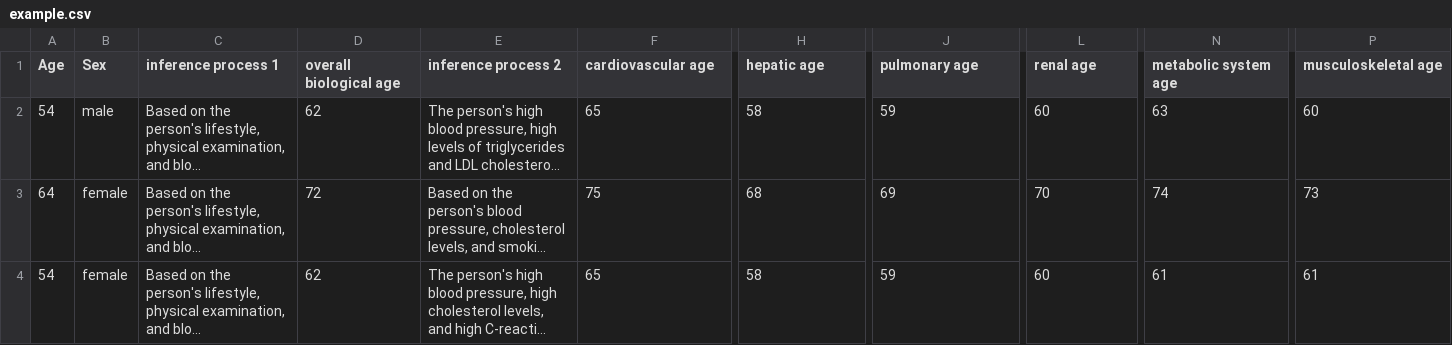
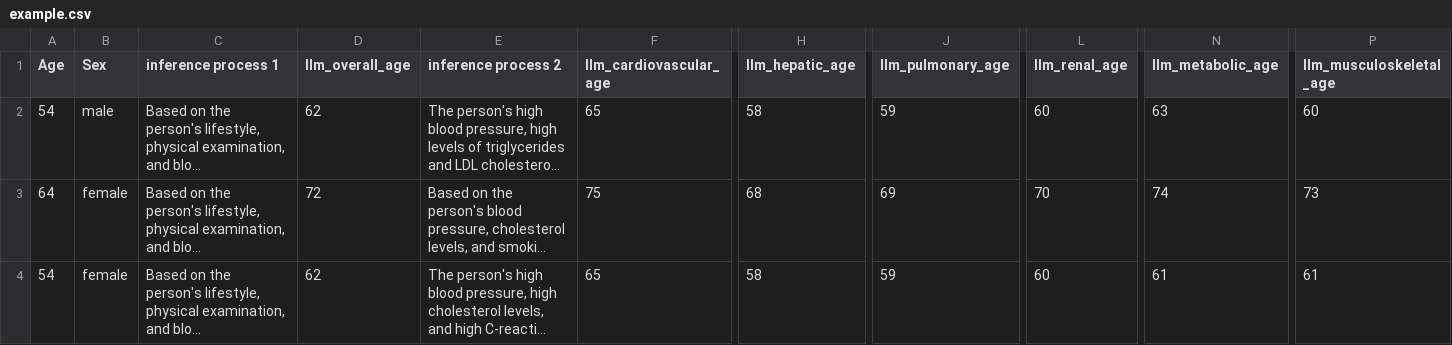
Before and after one commit to AI4HEALTH-LAB-THU/LLM-Aging, a CSV file: Statistical_Analysis/Data/example.csv, drawn as a sheet; only a part is shown, gaps mark what is left out; long unchanged cells end in …; the diff names each change by its address in the sheet, - before the commit and + after, or states it on an @@ line.

Commit message:
Update example.csv

```diff
--- a/Statistical_Analysis/Data/example.csv
+++ b/Statistical_Analysis/Data/example.csv
-D1: overall biological age
+D1: llm_overall_age
-F1: cardiovascular age
+F1: llm_cardiovascular_age
-H1: hepatic age
+H1: llm_hepatic_age
-J1: pulmonary age
+J1: llm_pulmonary_age
-L1: renal age
+L1: llm_renal_age
-N1: metabolic system age
+N1: llm_metabolic_age
-P1: musculoskeletal age
+P1: llm_musculoskeletal_age
```
